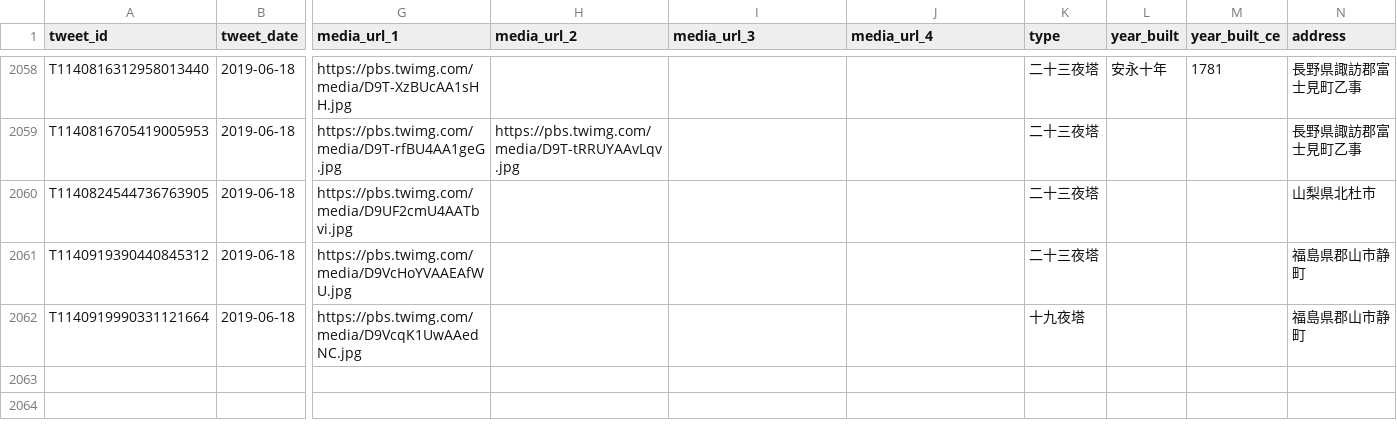
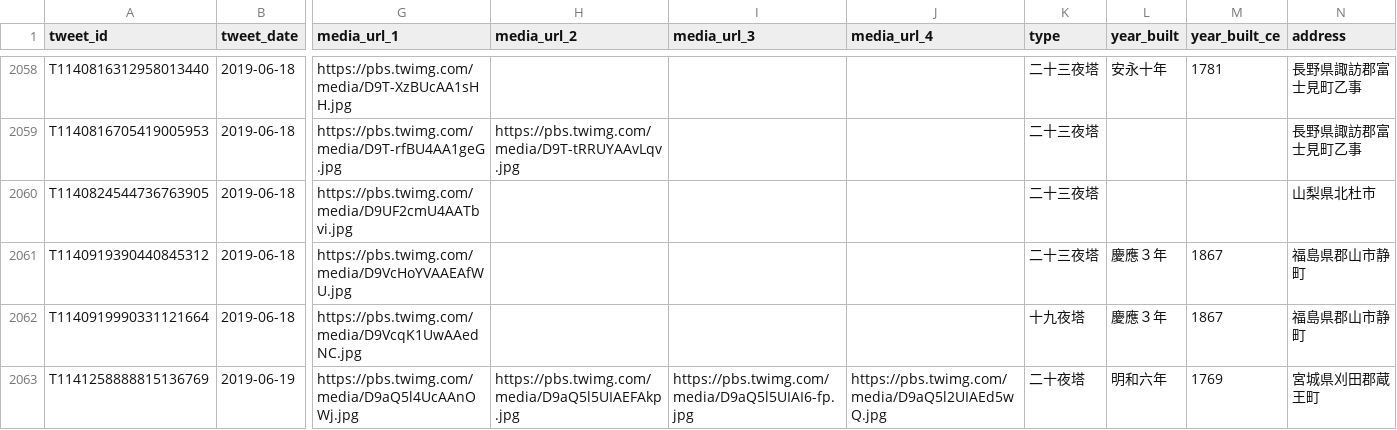
Before and after one commit to midoriit/tsukimachito, a CSV file: tsukimachito.csv, drawn as a sheet; only a part is shown, gaps mark what is left out; rows hold the shown columns only; the diff names each change by its address in the sheet, - before the commit and + after, or states it on an @@ line.

```diff
--- a/tsukimachito.csv
+++ b/tsukimachito.csv
-L2061:L2062 (year_built): (empty)
+L2061:L2062 (year_built): 慶應３年
-M2061:M2062 (year_built_ce): (empty)
+M2061:M2062 (year_built_ce): 1867
+row 2063: T1141258888815136769 | 2019-06-19 | https://pbs.twimg.com/media/D9aQ5l4UcAAnOWj.jpg | https://pbs.twimg.com/media/D9aQ5l5UIAEFAkp.jpg | https://pbs.twimg.com/media/D9aQ5l5UIAI6-fp.jpg | https://pbs.twimg.com/media/D9aQ5l2UIAEd5wQ.jpg | 二十夜塔 | 明和六年 | 1769 | 宮城県刈田郡蔵王町
```
Also changed, not shown: 2 other files.
